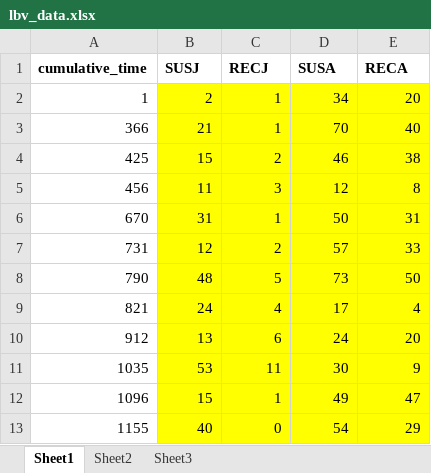
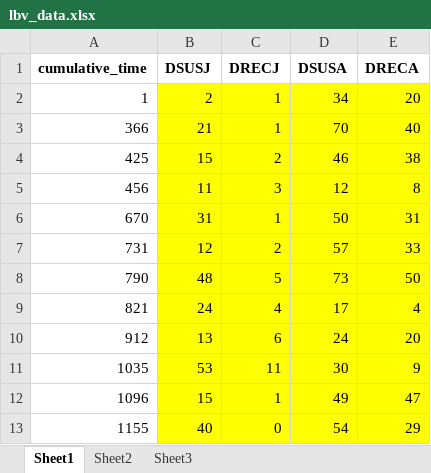
Before and after one commit to dtsh2/LBV, an Excel workbook: lbv_data.xlsx, sheet Sheet1, drawn as a sheet; values as stored, in another font and other column widths than the file's, no borders; the diff names each change by its address in the sheet, - before the commit and + after, or states it on an @@ line.

```diff
--- a/lbv_data.xlsx (sheet Sheet1)
+++ b/lbv_data.xlsx (sheet Sheet1)
-B1: SUSJ
+B1: DSUSJ
-C1: RECJ
+C1: DRECJ
-D1: SUSA
+D1: DSUSA
-E1: RECA
+E1: DRECA
```
Also changed, not shown: 31 other files.
